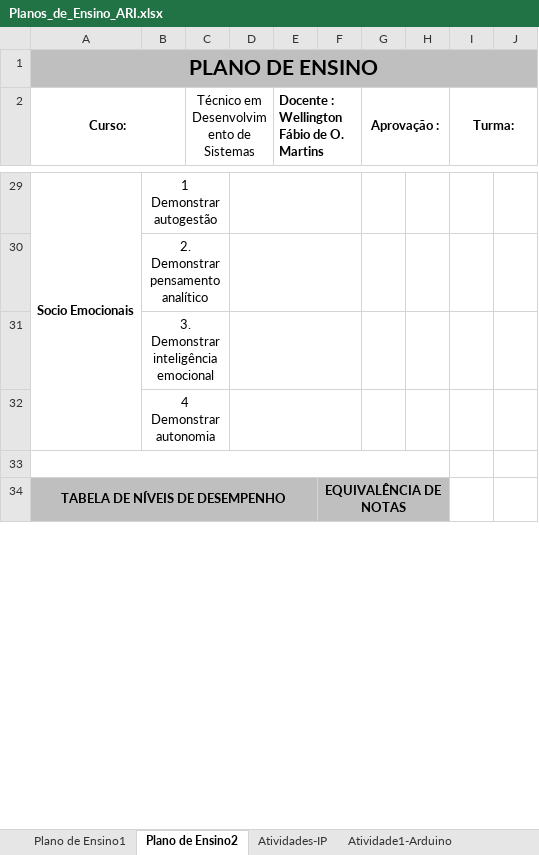
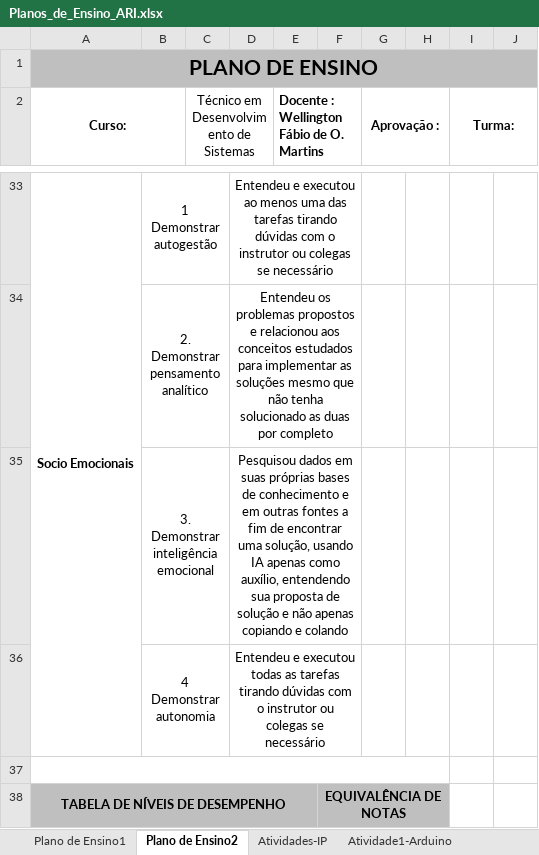
Before and after one commit to wellifabio/senai2026, an Excel workbook: ds/planejamento/1semestre/planos/Planos_de_Ensino_ARI.xlsx, sheet Plano de Ensino2, drawn as a sheet; only a part is shown, gaps mark what is left out; values as stored, in another font and other column widths than the file's, no borders; charts and pictures not drawn; addresses are those after the commit; the diff covers the shown part only; the diff names each change by its address in the sheet, - before the commit and + after, or states it on an @@ line.

Commit message:
planos

```diff
--- a/ds/planejamento/1semestre/planos/Planos_de_Ensino_ARI.xlsx (sheet Plano de Ensino2)
+++ b/ds/planejamento/1semestre/planos/Planos_de_Ensino_ARI.xlsx (sheet Plano de Ensino2)
-D33: (empty)
+D33: Entendeu e executou ao menos uma das tarefas tirando dúvidas com o instrutor ou colegas se necessário
-D34: (empty)
+D34: Entendeu os problemas propostos e relacionou aos conceitos estudados para implementar as soluções mesmo que não tenha solucionado as duas por completo
-D35: (empty)
+D35: Pesquisou dados em suas próprias bases de conhecimento e em outras fontes a fim de encontrar uma solução, usando IA apenas como auxílio, entendendo sua proposta de solução e não apenas copiando e colando
-D36: (empty)
+D36: Entendeu e executou todas as tarefas tirando dúvidas com o instrutor ou colegas se necessário
```
Also changed, not shown: 6 added rows, 2 removed rows, 13 edited cells, cell formats and merged cells elsewhere in this sheet, sheet Plano de Ensino1, charts or pictures, 4 other files.
